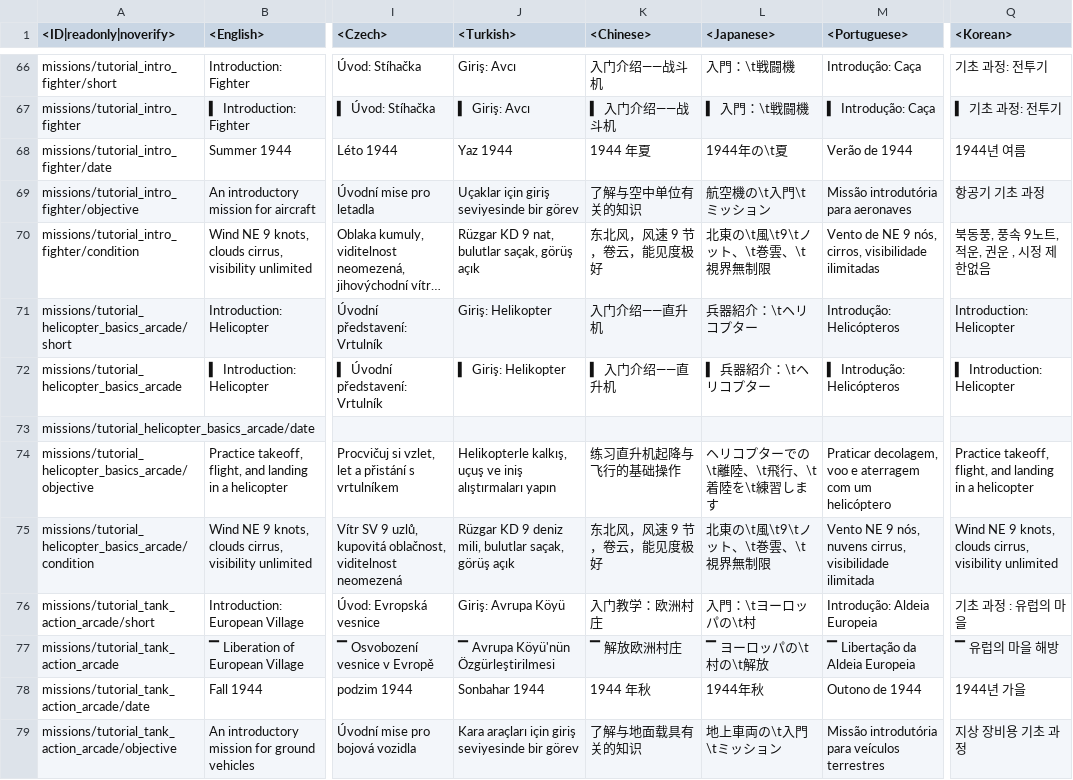
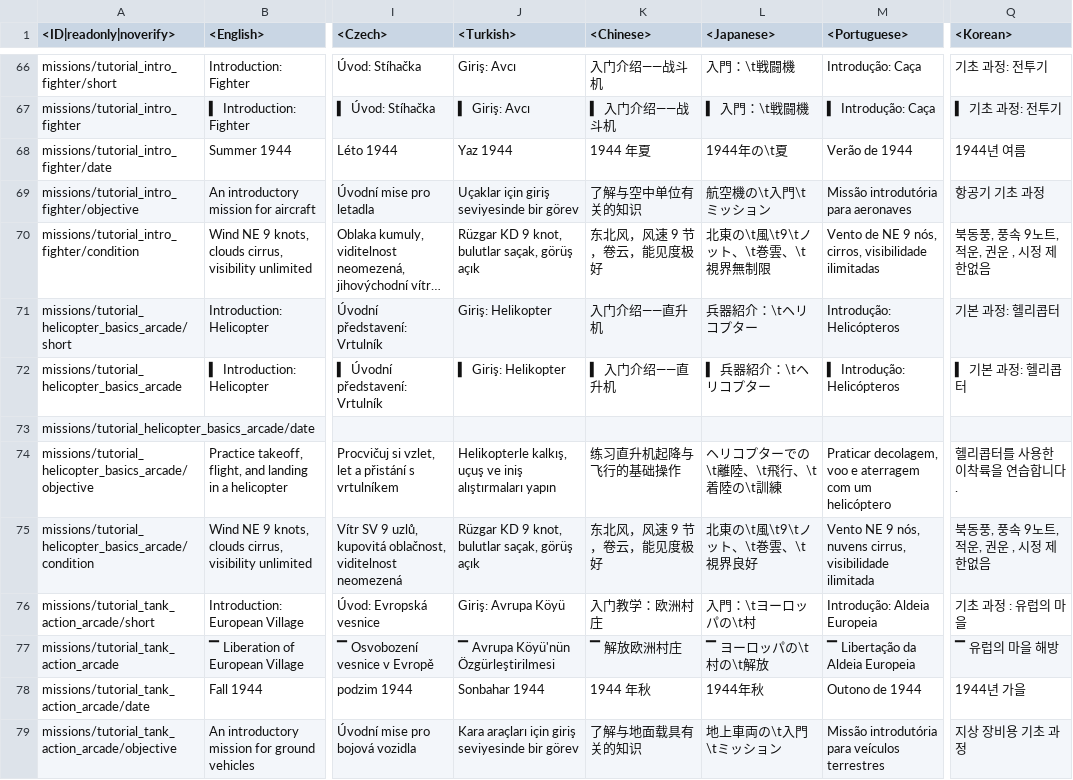
Before and after one commit to leroyonly/warthunder-lang, a CSV file: missions_tutorial.csv, drawn as a sheet; only a part is shown, gaps mark what is left out; long unchanged cells end in …; the diff covers the shown part only; the diff names each change by its address in the sheet, - before the commit and + after, or states it on an @@ line.

```diff
--- a/missions_tutorial.csv
+++ b/missions_tutorial.csv
-J70 (<Turkish>): Rüzgar KD 9 nat, bulutlar saçak, görüş açık
+J70 (<Turkish>): Rüzgar KD 9 knot, bulutlar saçak, görüş açık
-Q71 (<Korean>): Introduction: Helicopter
+Q71 (<Korean>): 기본 과정: 헬리콥터
-Q72 (<Korean>): ▍ Introduction: Helicopter
+Q72 (<Korean>): ▍ 기본 과정: 헬리콥터
-L74 (<Japanese>): ヘリコプターでの\t離陸、\t飛行、\t着陸を\t練習します
+L74 (<Japanese>): ヘリコプターでの\t離陸、\t飛行、\t着陸の\t訓練
-Q74 (<Korean>): Practice takeoff, flight, and landing in a helicopter
+Q74 (<Korean>): 헬리콥터를 사용한 이착륙을 연습합니다.
-J75 (<Turkish>): …KD 9 deniz mili, bulutlar saçak,…
+J75 (<Turkish>): …KD 9 knot, bulutlar saçak,…
-L75 (<Japanese>): 北東の\t風\t9\tノット、\t巻雲、\t視界無制限
+L75 (<Japanese>): 北東の\t風\t9\tノット、\t巻雲、\t視界良好
-Q75 (<Korean>): Wind NE 9 knots, clouds cirrus, visibility unlimited
+Q75 (<Korean>): 북동풍, 풍속 9노트, 적운, 권운 , 시정 제한없음
```
Also changed, not shown: 73 edited cells elsewhere in this file, menu_multiplayer.csv, unlocks_attachables.csv, 12 other files.
